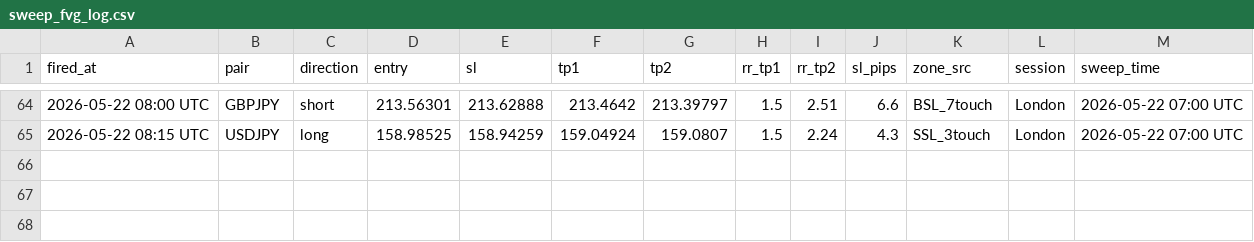
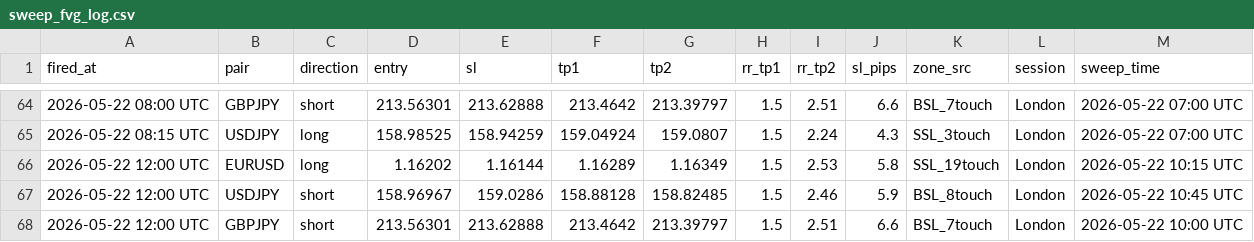
Before and after one commit to iyajivictor/Edge-signals, a CSV file: state/sweep_fvg_log.csv, drawn as a sheet; only a part is shown, gaps mark what is left out.

Commit message:
Update state

```diff
--- a/state/sweep_fvg_log.csv
+++ b/state/sweep_fvg_log.csv
@@ -65 +65,4 @@ fired_at,pair,direction,entry,sl,tp1,tp2,rr_tp1,rr_tp2,sl_pips,zone_src,session,
 2026-05-22 08:15 UTC,USDJPY,long,158.98525,158.94259,159.04924,159.0807,1.5,2.24,4.3,SSL_3touch,London,2026-05-22 07:00 UTC
+2026-05-22 12:00 UTC,EURUSD,long,1.16202,1.16144,1.16289,1.16349,1.5,2.53,5.8,SSL_19touch,London,2026-05-22 10:15 UTC
+2026-05-22 12:00 UTC,USDJPY,short,158.96967,159.0286,158.88128,158.82485,1.5,2.46,5.9,BSL_8touch,London,2026-05-22 10:45 UTC
+2026-05-22 12:00 UTC,GBPJPY,short,213.56301,213.62888,213.4642,213.39797,1.5,2.51,6.6,BSL_7touch,London,2026-05-22 10:00 UTC
```
Also changed, not shown: 4 other files.
